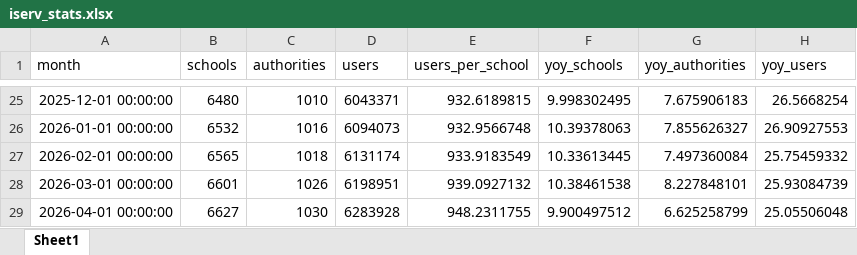
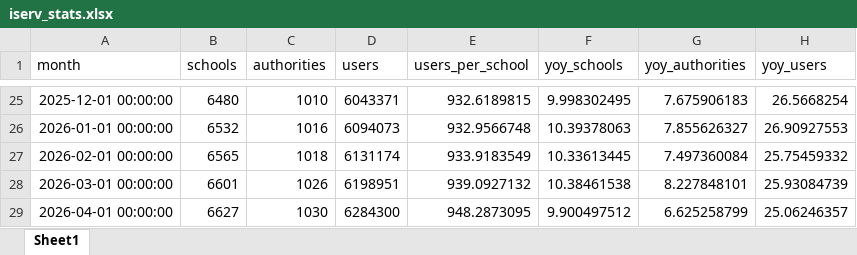
Before and after one commit to batuhanayverdi/iserv-monthly-stats, an Excel workbook: iserv_stats.xlsx, sheet Sheet1, drawn as a sheet; only a part is shown, gaps mark what is left out; values as stored, in another font and other column widths than the file's, no borders; the diff names each change by its address in the sheet, - before the commit and + after, or states it on an @@ line.

```diff
--- a/iserv_stats.xlsx (sheet Sheet1)
+++ b/iserv_stats.xlsx (sheet Sheet1)
-D29 (users): 6283928
+D29 (users): 6284300
-E29 (users_per_school): 948.2311755
+E29 (users_per_school): 948.2873095
-H29 (yoy_users): 25.05506048
+H29 (yoy_users): 25.06246357
```
